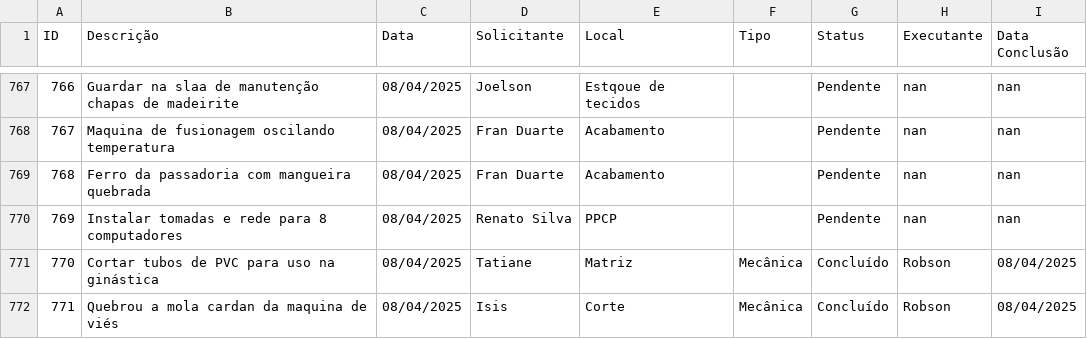
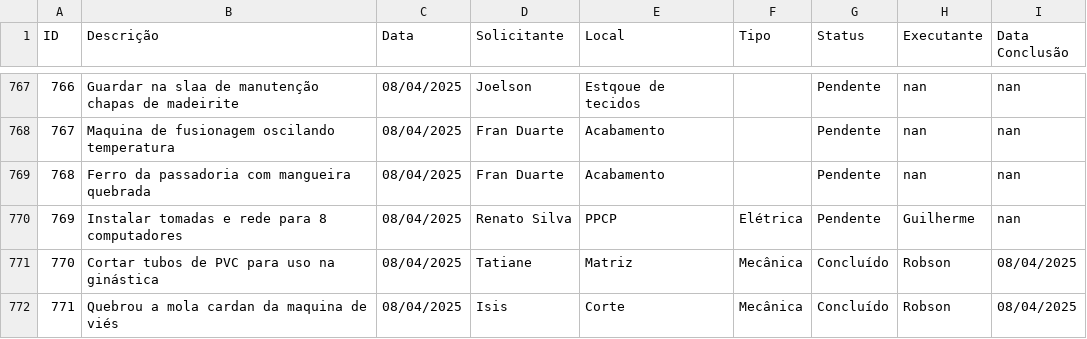
Before and after one commit to vilelarobson0971/os_manut, a CSV file: ordens_servico.csv, drawn as a sheet; only a part is shown, gaps mark what is left out.

Commit message:
Atualização automática do sistema de OS

```diff
--- a/ordens_servico.csv
+++ b/ordens_servico.csv
@@ -769,3 +769,3 @@ ID,Descrição,Data,Solicitante,Local,Tipo,Status,Executante,Data Conclusão
 768,Ferro da passadoria com mangueira quebrada,08/04/2025,Fran Duarte,Acabamento,,Pendente,nan,nan
-769,Instalar tomadas e rede para 8 computadores ,08/04/2025,Renato Silva,PPCP,,Pendente,nan,nan
+769,Instalar tomadas e rede para 8 computadores ,08/04/2025,Renato Silva,PPCP,Elétrica,Pendente,Guilherme,nan
 770,Cortar tubos de PVC para uso na ginástica,08/04/2025,Tatiane,Matriz,Mecânica,Concluído,Robson,08/04/2025
```
